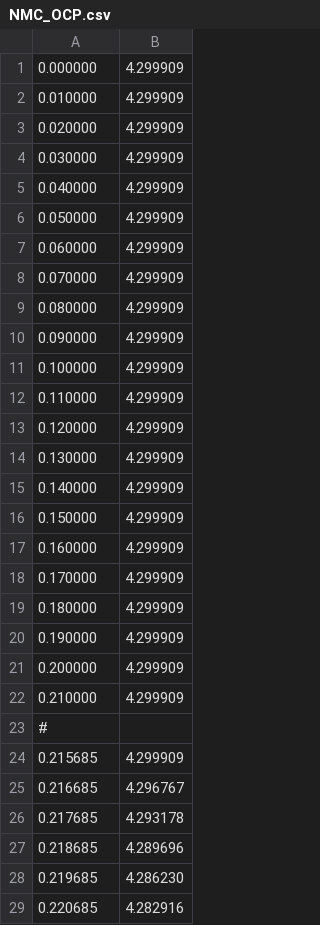
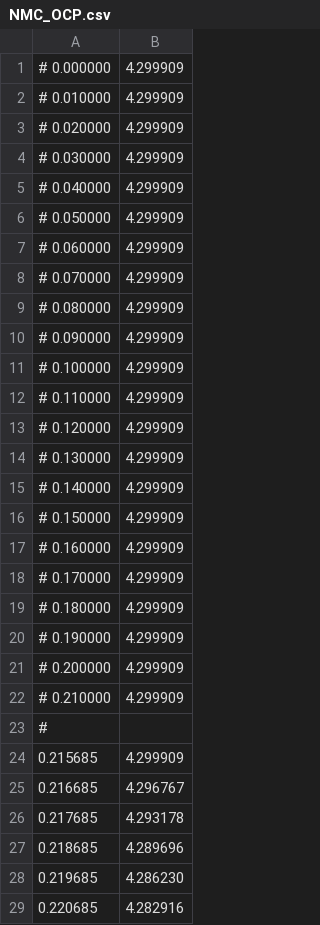
Before and after one commit to mzzhuo/PyBaMM, a CSV file: pybamm/input/parameters/lithium_ion/positive_electrodes/NMC811_Ghosh2021/NMC_OCP.csv, drawn as a sheet; only a part is shown; the diff names each change by its address in the sheet, - before the commit and + after, or states it on an @@ line.

```diff
--- a/pybamm/input/parameters/lithium_ion/positive_electrodes/NMC811_Ghosh2021/NMC_OCP.csv
+++ b/pybamm/input/parameters/lithium_ion/positive_electrodes/NMC811_Ghosh2021/NMC_OCP.csv
-A1: 0.000000
+A1: # 0.000000
-A2: 0.010000
+A2: # 0.010000
-A3: 0.020000
+A3: # 0.020000
-A4: 0.030000
+A4: # 0.030000
-A5: 0.040000
+A5: # 0.040000
-A6: 0.050000
+A6: # 0.050000
-A7: 0.060000
+A7: # 0.060000
-A8: 0.070000
+A8: # 0.070000
-A9: 0.080000
+A9: # 0.080000
-A10: 0.090000
+A10: # 0.090000
-A11: 0.100000
+A11: # 0.100000
-A12: 0.110000
+A12: # 0.110000
-A13: 0.120000
+A13: # 0.120000
-A14: 0.130000
+A14: # 0.130000
-A15: 0.140000
+A15: # 0.140000
-A16: 0.150000
+A16: # 0.150000
-A17: 0.160000
+A17: # 0.160000
-A18: 0.170000
+A18: # 0.170000
-A19: 0.180000
+A19: # 0.180000
-A20: 0.190000
+A20: # 0.190000
-A21: 0.200000
+A21: # 0.200000
-A22: 0.210000
+A22: # 0.210000
```
Also changed, not shown: pybamm/input/parameters/lithium_ion/negative_electrodes/SiC_Ghosh2021/SiC_OCP.csv, pybamm/input/parameters/lithium_ion/negative_electrodes/SiC_Ghosh2021/parameters.csv, 1 other file.
